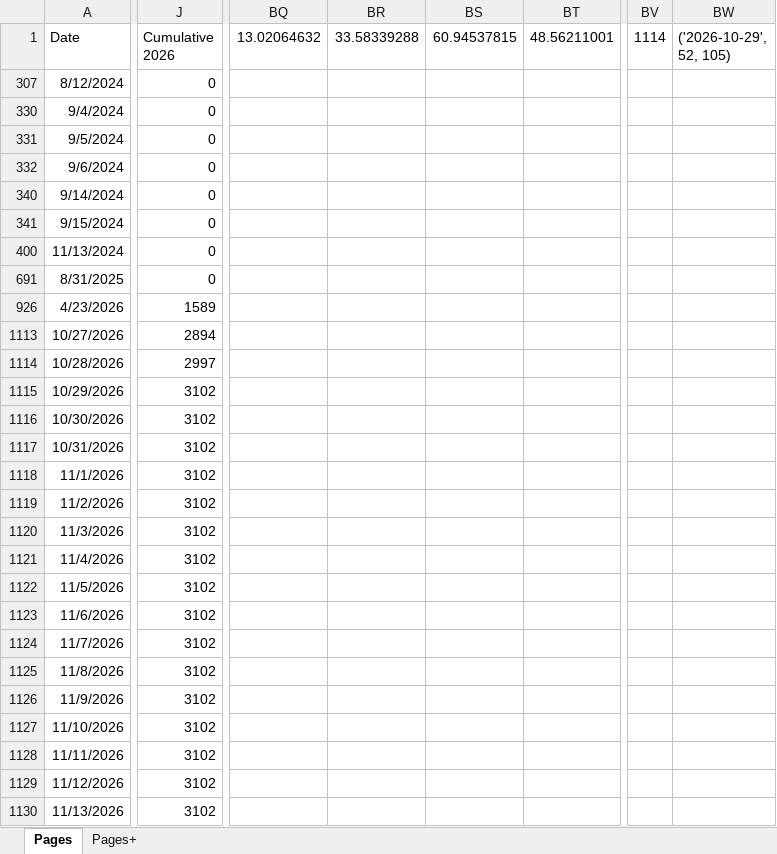
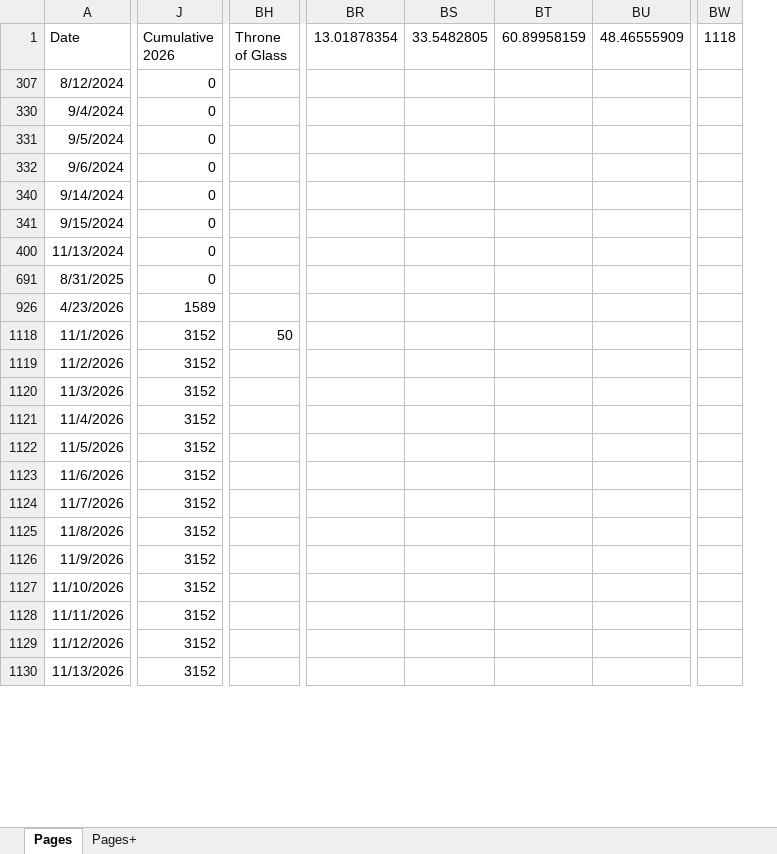
Before and after one commit to SeaJay164/DCDat, an Excel workbook: novels/BookPages.xlsx, sheet Pages, drawn as a sheet; only a part is shown, gaps mark what is left out; values as stored, in another font and other column widths than the file's, no borders; charts and pictures and table styles not drawn; removed rows and columns are numbered as before the commit, all else as after; rows hold the shown columns only; the diff covers the shown part only; the diff names each change by its address in the sheet, - before the commit and + after, or states it on an @@ line.

Commit message:
Add files via upload

```diff
--- a/novels/BookPages.xlsx (sheet Pages)
+++ b/novels/BookPages.xlsx (sheet Pages)
+column BH (Throne of Glass), row 1118: 50
-column BQ (13.02064632), empty
-column BR (33.58339288), empty
-column BS (60.94537815), empty
-column BT (48.56211001), empty
+column BR (13.01878354), empty
+column BS (33.5482805), empty
+column BT (60.89958159), empty
+column BU (48.46555909), empty
-column BV (1114), empty
-column BW (('2026-10-29', 52, 105)), empty
+column BW (1118), empty
@@ row 1113 hidden: 10/27/2026 | 2894 @@
@@ row 1114 hidden: 10/28/2026 | 2997 @@
@@ row 1115 hidden: 10/29/2026 | 3102 @@
@@ row 1116 hidden: 10/30/2026 | 3102 @@
@@ row 1117 hidden: 10/31/2026 | 3102 @@
-J1118:J1130 (Cumulative 2026): 3102
+J1118:J1130 (Cumulative 2026): 3152
```
Also changed, not shown: 1 added column and 49 edited cells elsewhere in this sheet, sheet Pages+, formulas that keep their value, hidden cells, charts or pictures.
